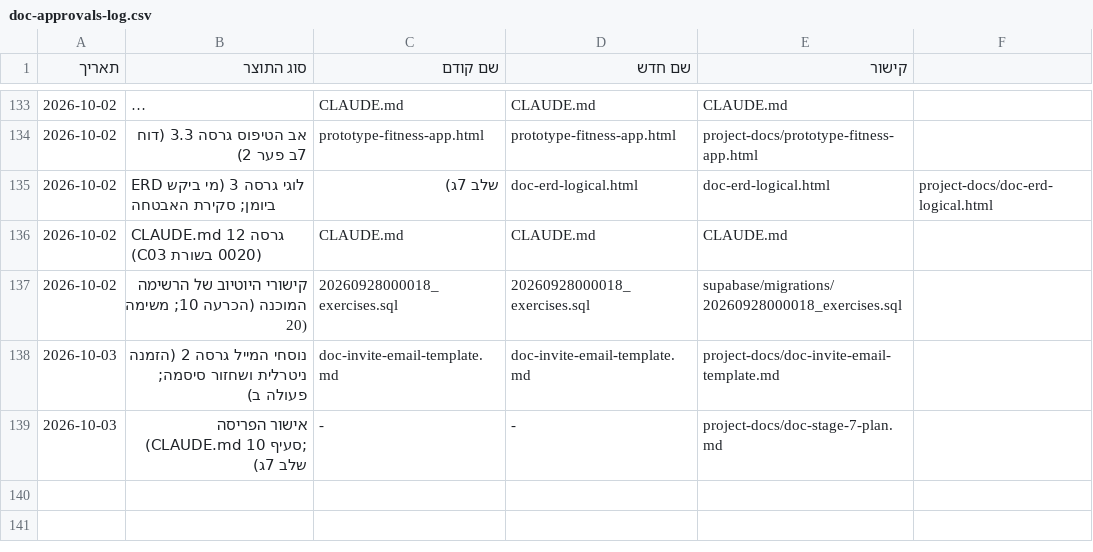
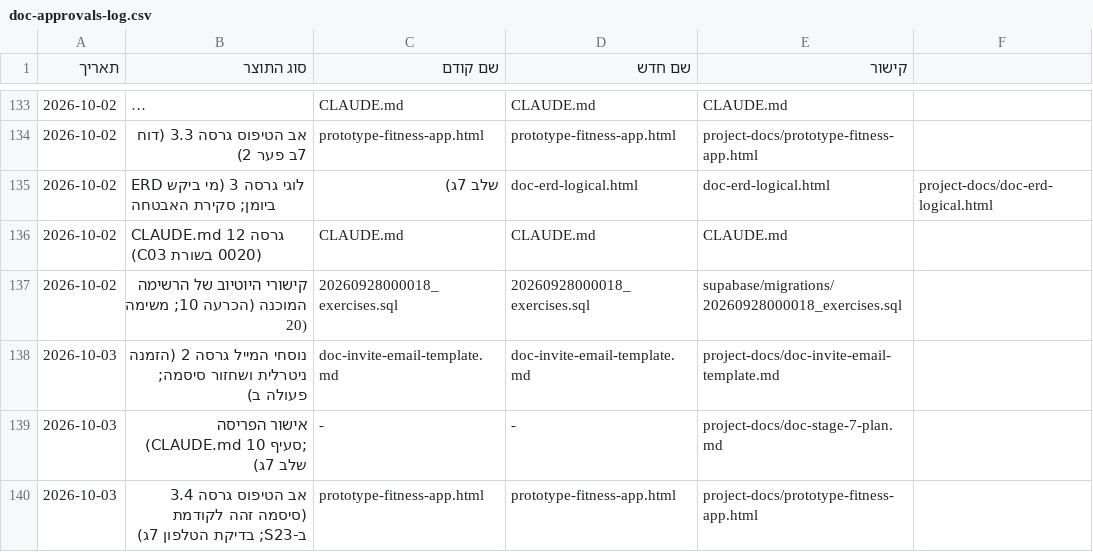
Before and after one commit to Sharpop30/fitness-app, a CSV file: project-docs/doc-approvals-log.csv, drawn as a sheet; only a part is shown, gaps mark what is left out; long unchanged cells end in …; the diff names each change by its address in the sheet, - before the commit and + after, or states it on an @@ line.

```diff
--- a/project-docs/doc-approvals-log.csv
+++ b/project-docs/doc-approvals-log.csv
+row 140: 2026-10-03 | אב הטיפוס גרסה 3.4 (סיסמה זהה לקודמת ב-S23; בדיקת הטלפון 7ג) | prototype-fitness-app.html | prototype-fitness-app.html | project-docs/prototype-fitness-app.html
```
Also changed, not shown: 5 other files.
